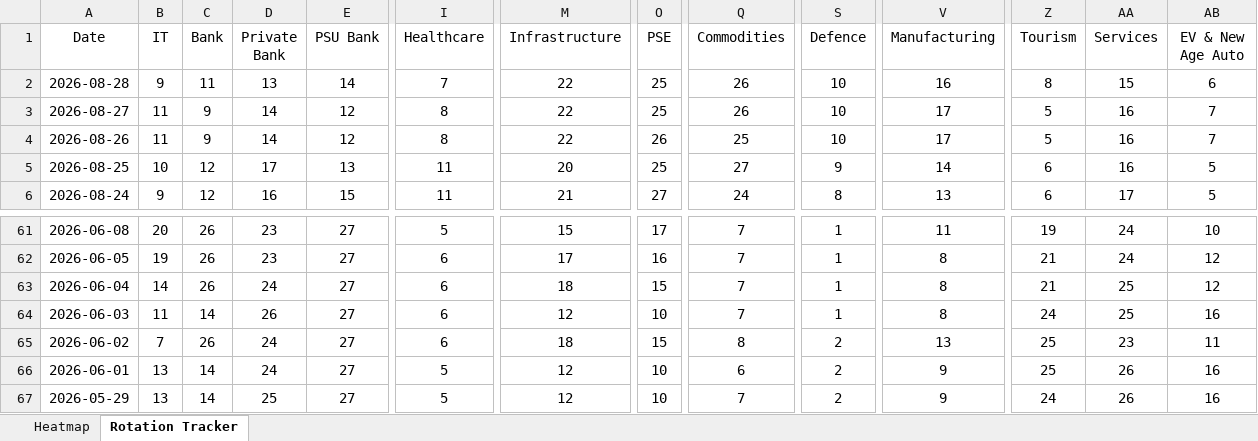
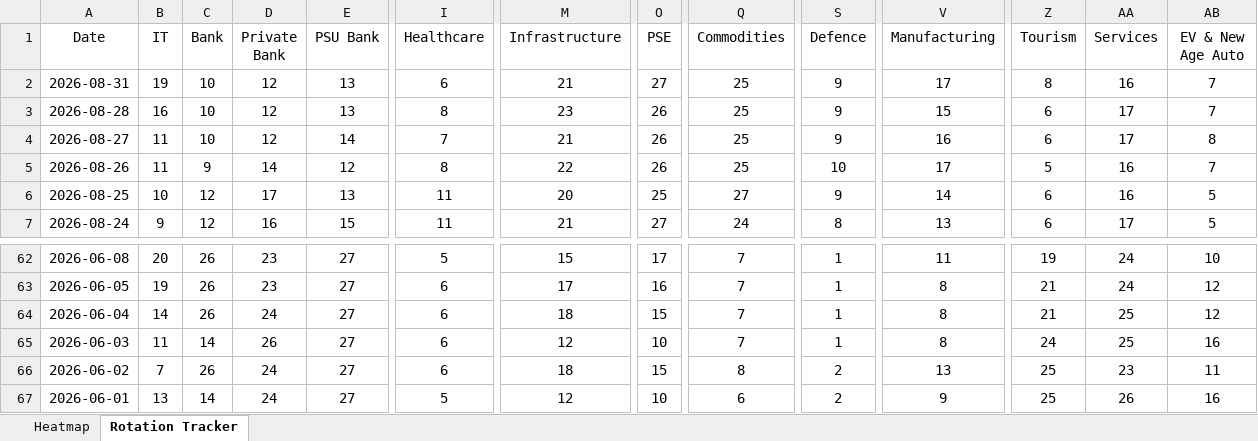
Before and after one commit to chethanshivaraju94-netizen/nse-market-monitor, an Excel workbook: NSE_Sector_Monitor.xlsx, sheet Rotation Tracker, drawn as a sheet; only a part is shown, gaps mark what is left out; values as stored, in another font and other column widths than the file's, no borders; conditional formats not drawn; removed rows and columns are numbered as before the commit, all else as after; rows hold the shown columns only; the diff covers the shown part only; the diff names each change by its address in the sheet, - before the commit and + after, or states it on an @@ line.

```diff
--- a/NSE_Sector_Monitor.xlsx (sheet Rotation Tracker)
+++ b/NSE_Sector_Monitor.xlsx (sheet Rotation Tracker)
+row 2: 2026-08-31 | 19 | 10 | 12 | 13 | 6 | 21 | 27 | 25 | 9 | 17 | 8 | 16 | 7
-B3 (IT): 9
+B3 (IT): 16
-C3 (Bank): 11
+C3 (Bank): 10
-D3 (Private Bank): 13
+D3 (Private Bank): 12
-E3 (PSU Bank): 14
+E3 (PSU Bank): 13
-I3 (Healthcare): 7
+I3 (Healthcare): 8
-M3 (Infrastructure): 22
+M3 (Infrastructure): 23
-O3:O4 (PSE): 25
+O3:O4 (PSE): 26
-Q3:Q4 (Commodities): 26
+Q3:Q4 (Commodities): 25
-S3:S4 (Defence): 10
+S3:S4 (Defence): 9
-V3 (Manufacturing): 16
+V3 (Manufacturing): 15
-Z3 (Tourism): 8
+Z3 (Tourism): 6
-AA3 (Services): 15
+AA3 (Services): 17
-AB3 (EV & New Age Auto): 6
+AB3 (EV & New Age Auto): 7
-C4 (Bank): 9
+C4 (Bank): 10
-D4 (Private Bank): 14
+D4 (Private Bank): 12
-E4 (PSU Bank): 12
+E4 (PSU Bank): 14
-I4 (Healthcare): 8
+I4 (Healthcare): 7
-M4 (Infrastructure): 22
+M4 (Infrastructure): 21
-V4 (Manufacturing): 17
+V4 (Manufacturing): 16
-Z4 (Tourism): 5
+Z4 (Tourism): 6
-AA4 (Services): 16
+AA4 (Services): 17
-AB4 (EV & New Age Auto): 7
+AB4 (EV & New Age Auto): 8
-row 67: 2026-05-29 | 13 | 14 | 25 | 27 | 5 | 12 | 10 | 7 | 2 | 9 | 24 | 26 | 16
```
Also changed, not shown: 6 edited cells elsewhere in this sheet, sheet Heatmap, NSE_Market_Monitor.xlsx.
